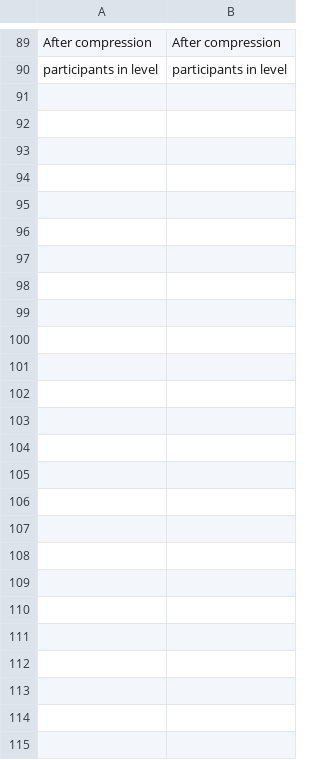
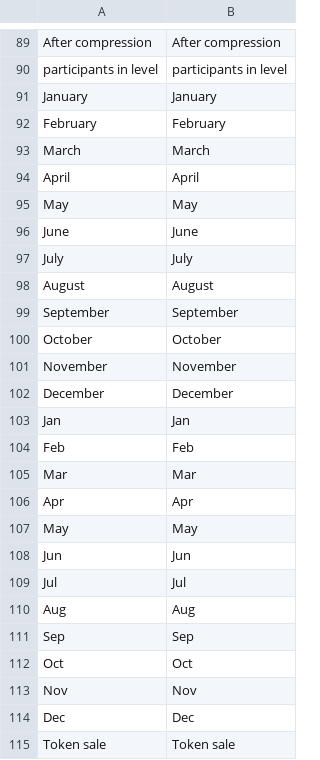
Before and after one commit to aliimran84/cryptaur-web-server, a CSV file: core/engine/translations/en.csv, drawn as a sheet; only a part is shown, gaps mark what is left out; the diff names each change by its address in the sheet, - before the commit and + after, or states it on an @@ line.

```diff
--- a/core/engine/translations/en.csv
+++ b/core/engine/translations/en.csv
+row 91: January | January
+row 92: February | February
+row 93: March | March
+row 94: April | April
+row 95: May | May
+row 96: June | June
+row 97: July | July
+row 98: August | August
+row 99: September | September
+row 100: October | October
+row 101: November | November
+row 102: December | December
+row 103: Jan | Jan
+row 104: Feb | Feb
+row 105: Mar | Mar
+row 106: Apr | Apr
+row 107: May | May
+row 108: Jun | Jun
+row 109: Jul | Jul
+row 110: Aug | Aug
+row 111: Sep | Sep
+row 112: Oct | Oct
+row 113: Nov | Nov
+row 114: Dec | Dec
+row 115: Token sale | Token sale
```
Also changed, not shown: core/engine/translations/ru.csv, 2 other files.
